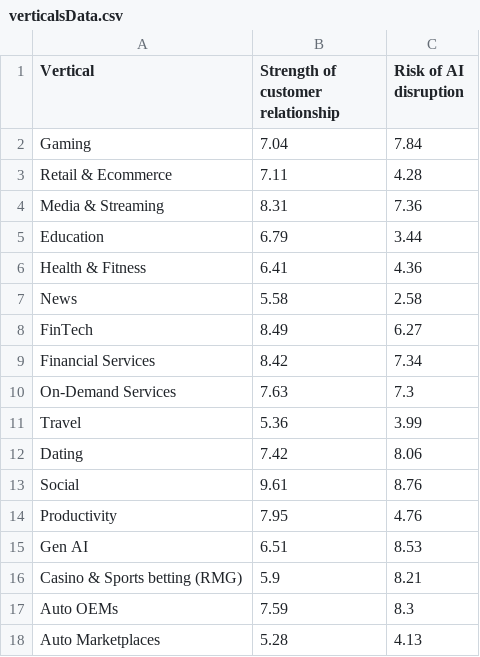
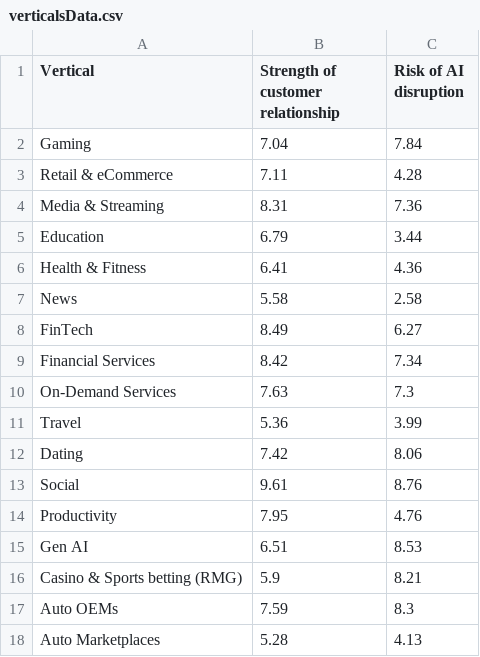
Before and after one commit to parabolestudio/molocobcgreport, a CSV file: public/data/verticalsData.csv, drawn as a sheet.

```diff
--- a/public/data/verticalsData.csv
+++ b/public/data/verticalsData.csv
@@ -2,3 +2,3 @@ Vertical,Strength of customer relationship,Risk of AI disruption
 Gaming,7.04,7.84
-Retail & Ecommerce,7.11,4.28
+Retail & eCommerce,7.11,4.28
 Media & Streaming,8.31,7.36
```
Also changed, not shown: public/data/mainCopy.csv, public/data/verticalsCopy.csv, 4 other files.
